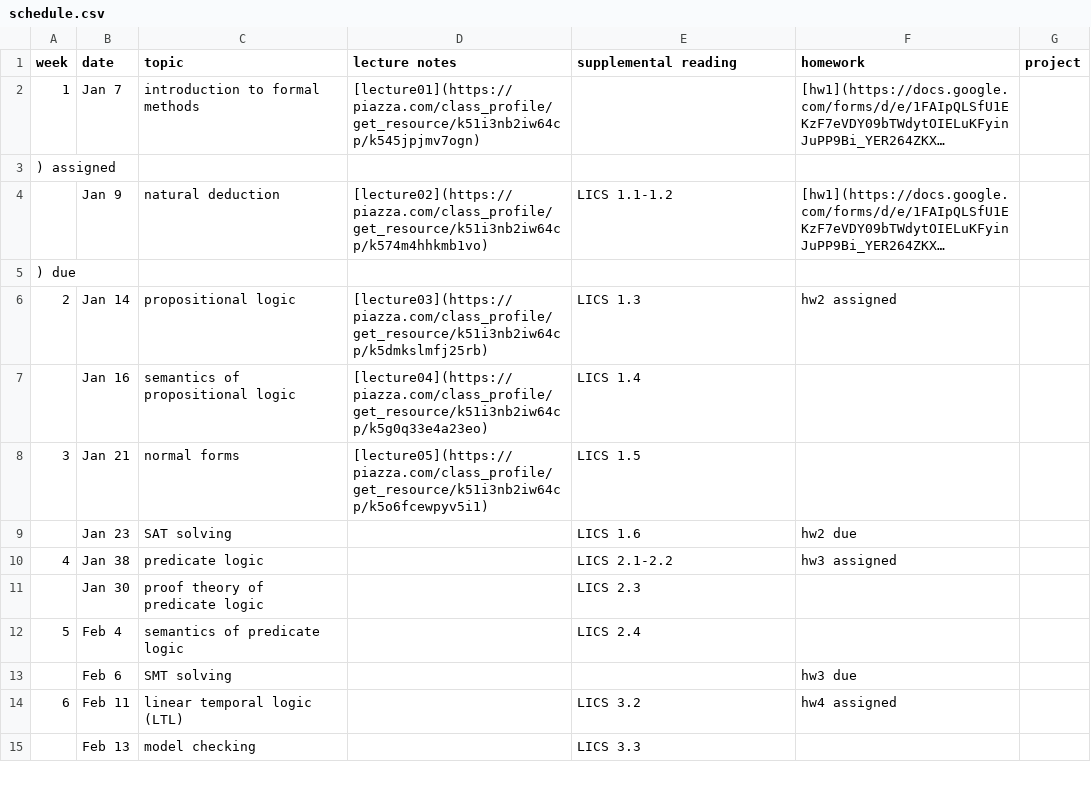
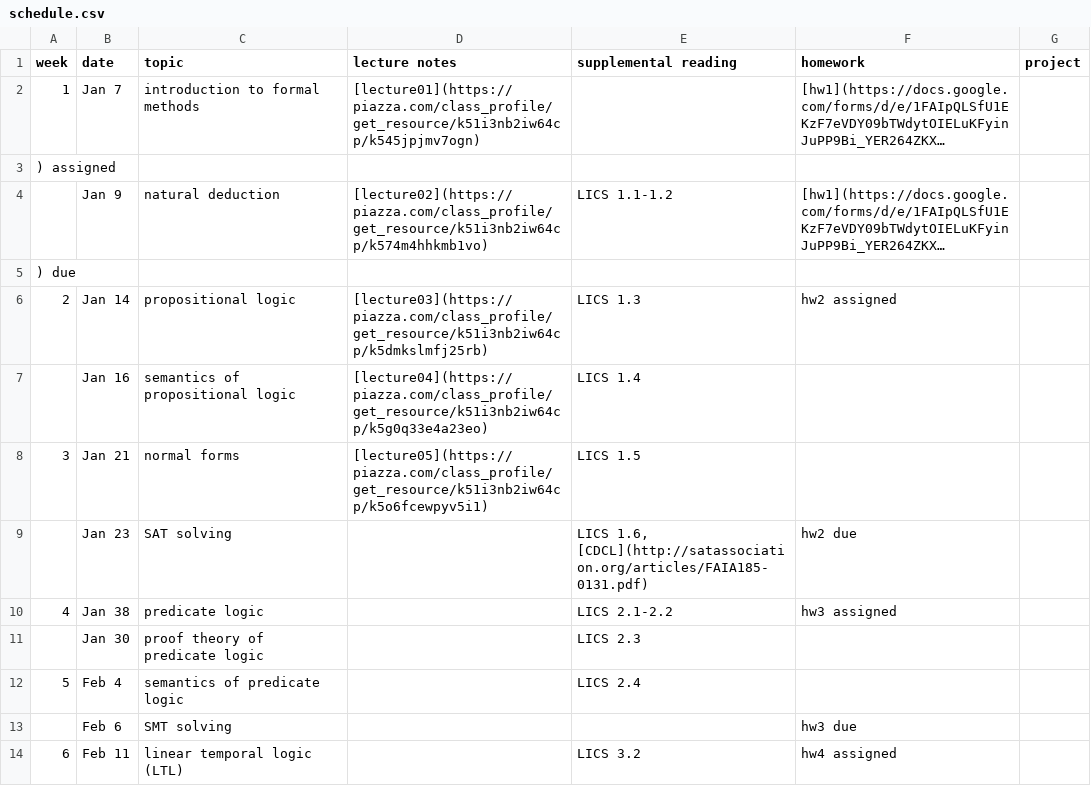
Before and after one commit to mines-pvs/s20-syllabus, a CSV file: schedule.csv, drawn as a sheet; only a part is shown; the shorter side is filled out with more unchanged rows; long unchanged cells end in ….

Commit message:
Update schedule.csv

```diff
--- a/schedule.csv
+++ b/schedule.csv
@@ -8,3 +8,3 @@ week,date,topic,lecture notes,supplemental reading,homework,project
 3,Jan 21,normal forms,[lecture05](https://piazza.com/class_profile/get_resource/k51i3nb2iw64cp/k5o6fcewpyv5i1),LICS 1.5,,
-,Jan 23,SAT solving,,LICS 1.6,hw2 due,
+,Jan 23,SAT solving,,"LICS 1.6, [CDCL](http://satassociation.org/articles/FAIA185-0131.pdf)",hw2 due,
 4,Jan 38,predicate logic,,LICS 2.1-2.2,hw3 assigned,
```
